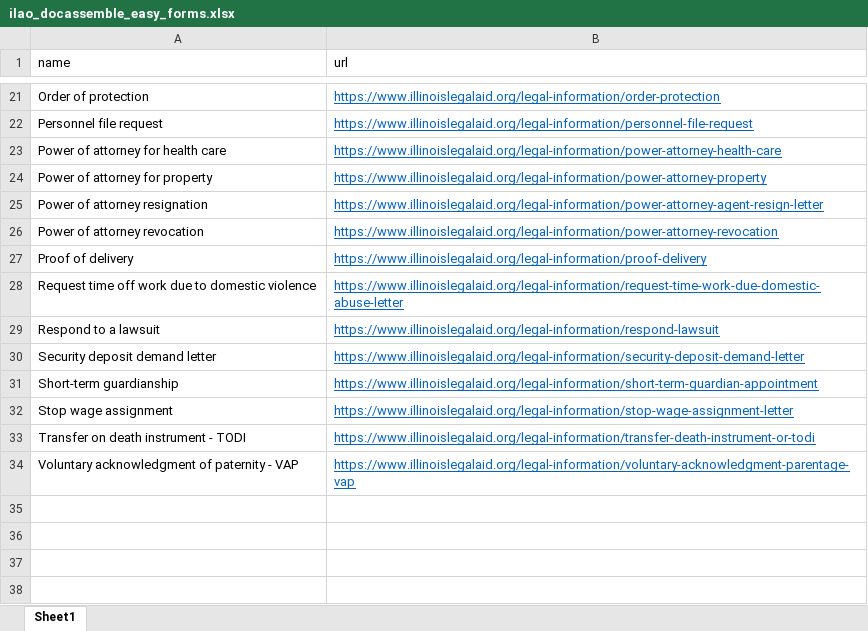
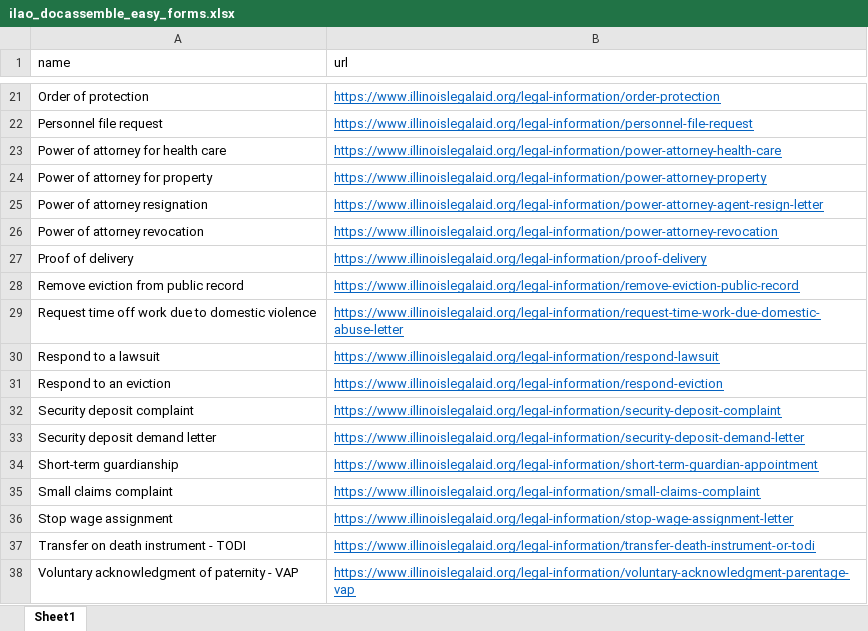
Before and after one commit to mnewsted/docassemble-ILAO, an Excel workbook: docassemble/ILAO/data/sources/ilao_docassemble_easy_forms.xlsx, sheet Sheet1, drawn as a sheet; only a part is shown, gaps mark what is left out; values as stored, in another font and other column widths than the file's, no borders; the diff names each change by its address in the sheet, - before the commit and + after, or states it on an @@ line.

```diff
--- a/docassemble/ILAO/data/sources/ilao_docassemble_easy_forms.xlsx (sheet Sheet1)
+++ b/docassemble/ILAO/data/sources/ilao_docassemble_easy_forms.xlsx (sheet Sheet1)
+row 28: Remove eviction from public record | https://www.illinoislegalaid.org/legal-information/remove-eviction-public-record
+row 31: Respond to an eviction | https://www.illinoislegalaid.org/legal-information/respond-eviction
+row 32: Security deposit complaint | https://www.illinoislegalaid.org/legal-information/security-deposit-complaint
+row 35: Small claims complaint | https://www.illinoislegalaid.org/legal-information/small-claims-complaint
```
Also changed, not shown: 5 other files.
